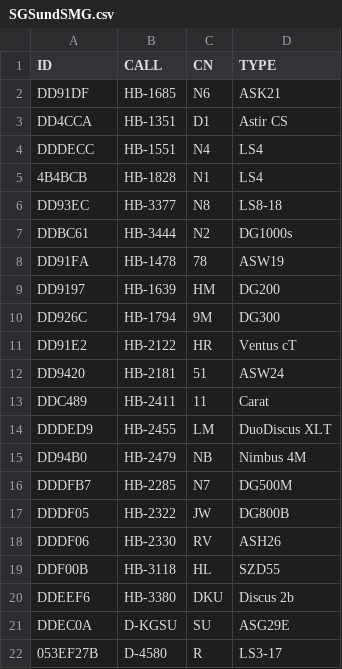
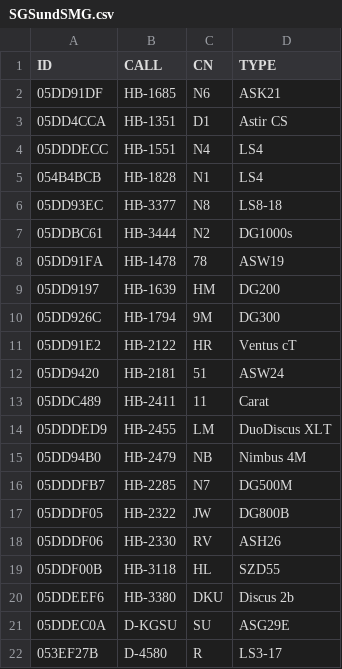
Before and after one commit to niggli/Glidertracker-CSV, a CSV file: SGSundSMG.csv, drawn as a sheet.

```diff
--- a/SGSundSMG.csv
+++ b/SGSundSMG.csv
@@ -1,22 +1,22 @@
 ID,CALL,CN,TYPE
-DD91DF,HB-1685,N6,ASK21
-DD4CCA,HB-1351,D1,Astir CS
-DDDECC,HB-1551,N4,LS4
-4B4BCB,HB-1828,N1,LS4
-DD93EC,HB-3377,N8,LS8-18
-DDBC61,HB-3444,N2,DG1000s
-DD91FA,HB-1478,78,ASW19
-DD9197,HB-1639,HM,DG200
-DD926C,HB-1794,9M,DG300
-DD91E2,HB-2122,HR,Ventus cT
-DD9420,HB-2181,51,ASW24
-DDC489,HB-2411,11,Carat
-DDDED9,HB-2455,LM,DuoDiscus XLT
-DD94B0,HB-2479,NB,Nimbus 4M
-DDDFB7,HB-2285,N7,DG500M
-DDDF05,HB-2322,JW,DG800B
-DDDF06,HB-2330,RV,ASH26
-DDF00B,HB-3118,HL,SZD55
-DDEEF6,HB-3380,DKU,Discus 2b
-DDEC0A,D-KGSU,SU,ASG29E
+05DD91DF,HB-1685,N6,ASK21
+05DD4CCA,HB-1351,D1,Astir CS
+05DDDECC,HB-1551,N4,LS4
+054B4BCB,HB-1828,N1,LS4
+05DD93EC,HB-3377,N8,LS8-18
+05DDBC61,HB-3444,N2,DG1000s
+05DD91FA,HB-1478,78,ASW19
+05DD9197,HB-1639,HM,DG200
+05DD926C,HB-1794,9M,DG300
+05DD91E2,HB-2122,HR,Ventus cT
+05DD9420,HB-2181,51,ASW24
+05DDC489,HB-2411,11,Carat
+05DDDED9,HB-2455,LM,DuoDiscus XLT
+05DD94B0,HB-2479,NB,Nimbus 4M
+05DDDFB7,HB-2285,N7,DG500M
+05DDDF05,HB-2322,JW,DG800B
+05DDDF06,HB-2330,RV,ASH26
+05DDF00B,HB-3118,HL,SZD55
+05DDEEF6,HB-3380,DKU,Discus 2b
+05DDEC0A,D-KGSU,SU,ASG29E
 053EF27B,D-4580,R,LS3-17
```
Also changed, not shown: 1 other file.
